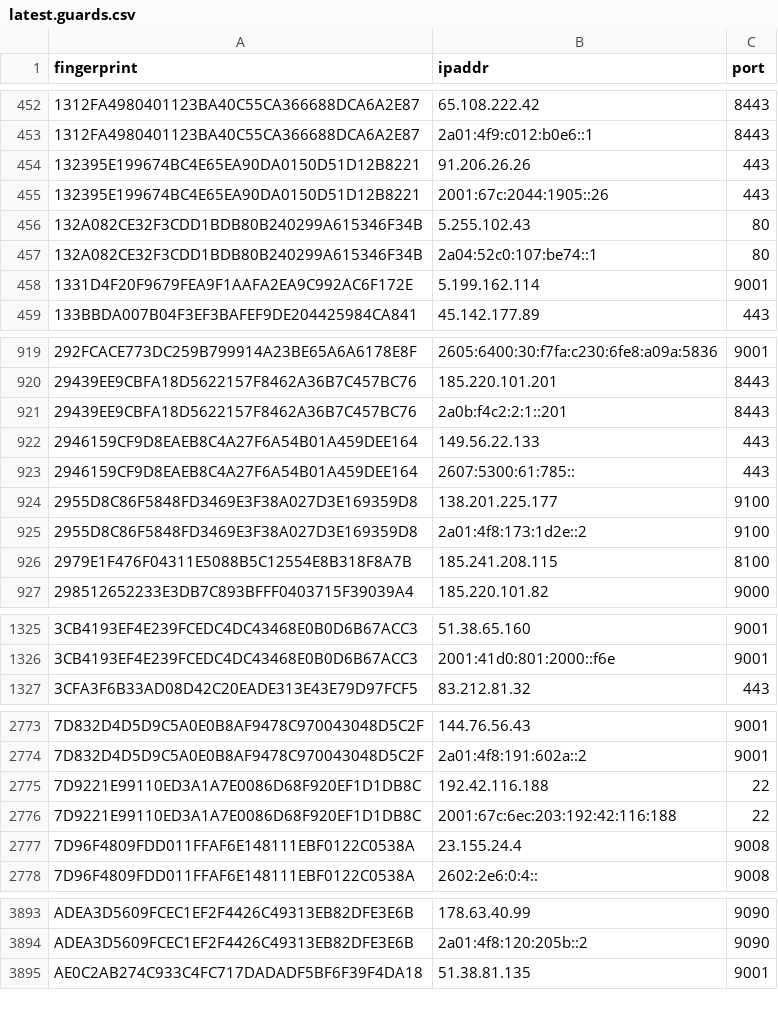
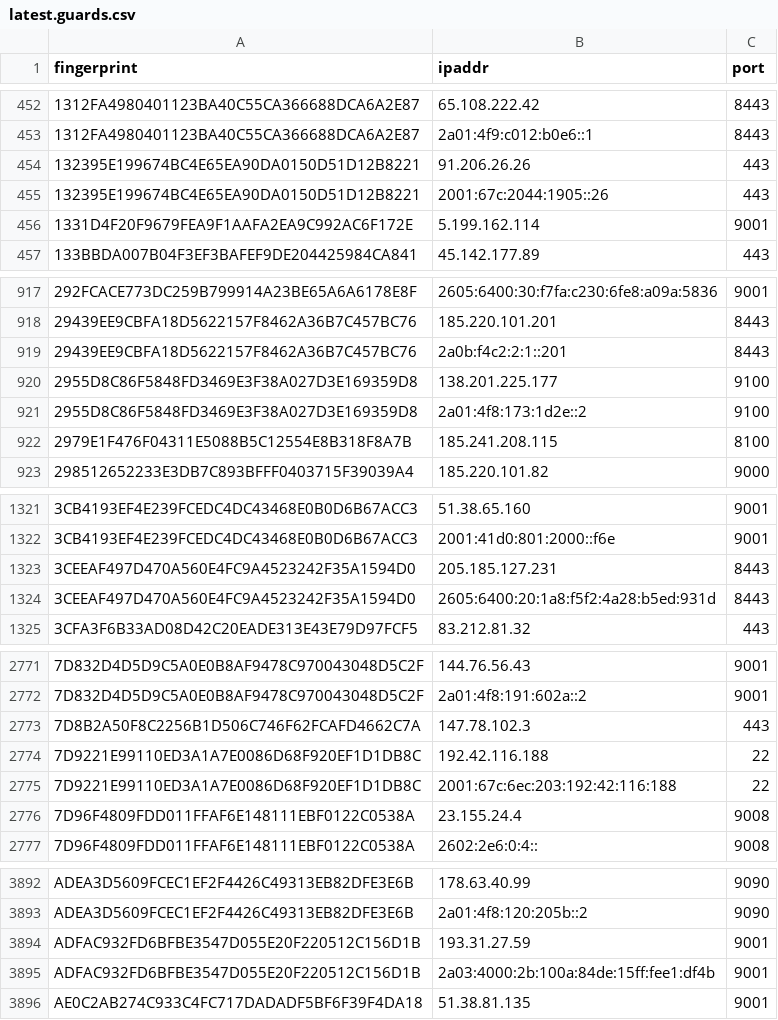
Before and after one commit to alireza-rezaee/tor-nodes, a CSV file: latest.guards.csv, drawn as a sheet; only a part is shown, gaps mark what is left out; removed rows and columns are numbered as before the commit, all else as after; the diff covers the shown part only; the diff names each change by its address in the sheet, - before the commit and + after, or states it on an @@ line.

```diff
--- a/latest.guards.csv
+++ b/latest.guards.csv
-row 456: 132A082CE32F3CDD1BDB80B240299A615346F34B | 5.255.102.43 | 80
-row 457: 132A082CE32F3CDD1BDB80B240299A615346F34B | 2a04:52c0:107:be74::1 | 80
-row 922: 2946159CF9D8EAEB8C4A27F6A54B01A459DEE164 | 149.56.22.133 | 443
-row 923: 2946159CF9D8EAEB8C4A27F6A54B01A459DEE164 | 2607:5300:61:785:: | 443
+row 1323: 3CEEAF497D470A560E4FC9A4523242F35A1594D0 | 205.185.127.231 | 8443
+row 1324: 3CEEAF497D470A560E4FC9A4523242F35A1594D0 | 2605:6400:20:1a8:f5f2:4a28:b5ed:931d | 8443
+row 2773: 7D8B2A50F8C2256B1D506C746F62FCAFD4662C7A | 147.78.102.3 | 443
+row 3894: ADFAC932FD6BFBE3547D055E20F220512C156D1B | 193.31.27.59 | 9001
+row 3895: ADFAC932FD6BFBE3547D055E20F220512C156D1B | 2a03:4000:2b:100a:84de:15ff:fee1:df4b | 9001
```
Also changed, not shown: 5 added rows and 1 removed row elsewhere in this file, latest.all.csv, latest.exits.csv.
